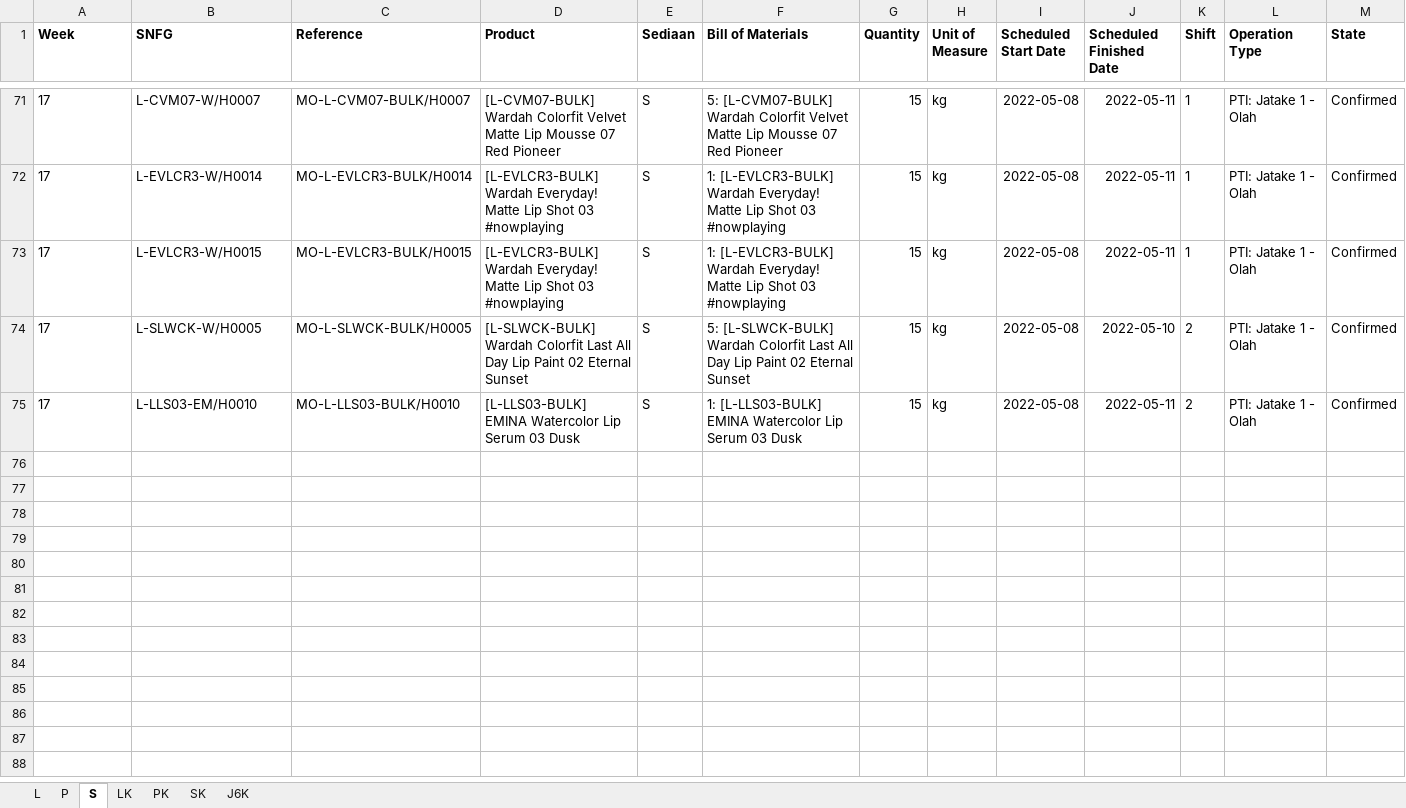
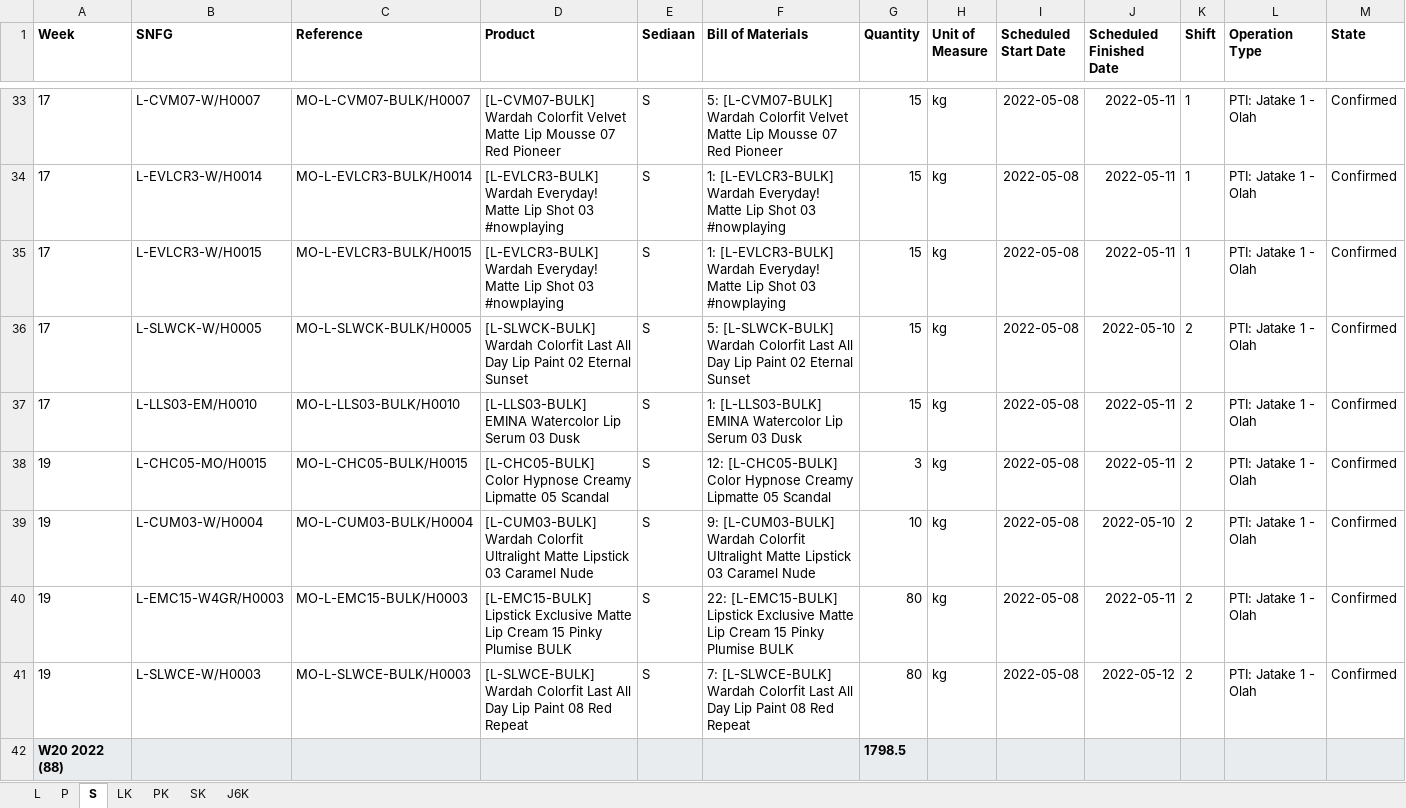
Before and after one commit to adifher/files, an Excel workbook: PARAGON/MO.xlsx, sheet S, drawn as a sheet; only a part is shown, gaps mark what is left out; values as stored, in another font and other column widths than the file's, no borders; rows hold the shown columns only; the diff covers the shown part only; the diff names each change by its address in the sheet, - before the commit and + after, or states it on an @@ line.

```diff
--- a/PARAGON/MO.xlsx (sheet S)
+++ b/PARAGON/MO.xlsx (sheet S)
+row 38: 19 | L-CHC05-MO/H0015 | MO-L-CHC05-BULK/H0015 | [L-CHC05-BULK] Color Hypnose Creamy Lipmatte 05 Scandal | S | 12: [L-CHC05-BULK] Color Hypnose Creamy Lipmatte 05 Scandal | 3 | kg | 2022-05-08 | 2022-05-11 | 2 | PTI: Jatake 1 - Olah | Confirmed
+row 39: 19 | L-CUM03-W/H0004 | MO-L-CUM03-BULK/H0004 | [L-CUM03-BULK] Wardah Colorfit Ultralight Matte Lipstick 03 Caramel Nude | S | 9: [L-CUM03-BULK] Wardah Colorfit Ultralight Matte Lipstick 03 Caramel Nude | 10 | kg | 2022-05-08 | 2022-05-10 | 2 | PTI: Jatake 1 - Olah | Confirmed
+row 40: 19 | L-EMC15-W4GR/H0003 | MO-L-EMC15-BULK/H0003 | [L-EMC15-BULK] Lipstick Exclusive Matte Lip Cream 15 Pinky Plumise BULK | S | 22: [L-EMC15-BULK] Lipstick Exclusive Matte Lip Cream 15 Pinky Plumise BULK | 80 | kg | 2022-05-08 | 2022-05-11 | 2 | PTI: Jatake 1 - Olah | Confirmed
+row 41: 19 | L-SLWCE-W/H0003 | MO-L-SLWCE-BULK/H0003 | [L-SLWCE-BULK] Wardah Colorfit Last All Day Lip Paint 08 Red Repeat | S | 7: [L-SLWCE-BULK] Wardah Colorfit Last All Day Lip Paint 08 Red Repeat | 80 | kg | 2022-05-08 | 2022-05-12 | 2 | PTI: Jatake 1 - Olah | Confirmed
+row 42: W20 2022 (88) |  |  |  |  |  | 1798.5
```
Also changed, not shown: 91 added rows and 41 removed rows elsewhere in this sheet, sheet LK, sheet J6K, sheet L, sheet SK, sheet PK, sheet P.
